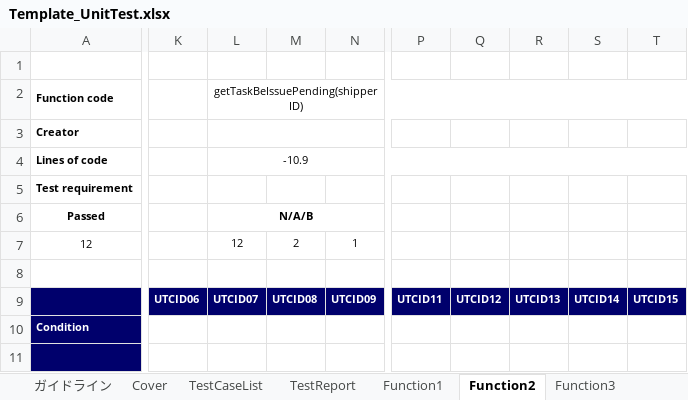
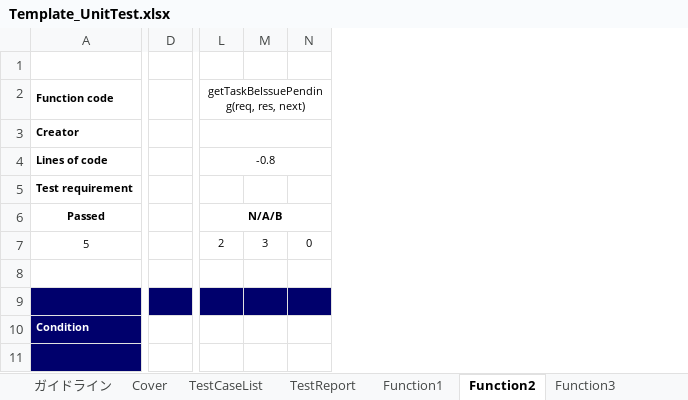
Before and after one commit to HoangLVQ1204/Capstone_Project_3S, an Excel workbook: Develop/Users/QuyenNV/UnitTest/Template_UnitTest.xlsx, sheet Function2, drawn as a sheet; only a part is shown, gaps mark what is left out; values as stored, in another font and other column widths than the file's, no borders; removed rows and columns are numbered as before the commit, all else as after; rows hold the shown columns only; the diff covers the shown part only; the diff names each change by its address in the sheet, - before the commit and + after, or states it on an @@ line.

Commit message:
move (req,res,next) to router

```diff
--- a/Develop/Users/QuyenNV/UnitTest/Template_UnitTest.xlsx (sheet Function2)
+++ b/Develop/Users/QuyenNV/UnitTest/Template_UnitTest.xlsx (sheet Function2)
+column D, empty
-column K, row 9: UTCID06
-column L (getTaskBeIssuePending(shipperID)), rows 4-6: -10.9 |  | N/A/B; row 9: UTCID07
-column M, row 9: UTCID08
-column N, row 9: UTCID09
+column L, rows 2-6: getTaskBeIssuePending(req, res, next) |  | -0.8 |  | N/A/B
+column M, empty
+column N, empty
-column P, row 9: UTCID11
-column Q, row 9: UTCID12
-column R, row 9: UTCID13
-column S, row 9: UTCID14
-column T, row 9: UTCID15
-row 7: 12 |  | 12 | 2 | 1
+row 7: 5 |  | 2 | 3 | 0
```
Also changed, not shown: 13 added rows, 21 removed rows, 1 moved row, 1 added column, 1 removed column, 8 edited cells and merged cells elsewhere in this sheet, sheet Function3, sheet Function1, sheet TestReport, sheet TestCaseList, formulas that keep their value, charts or pictures, 5 other files.
